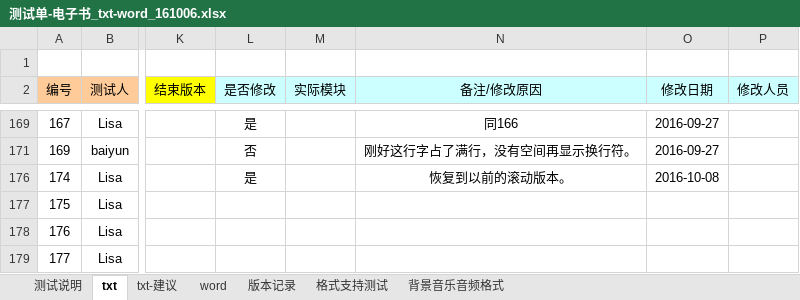
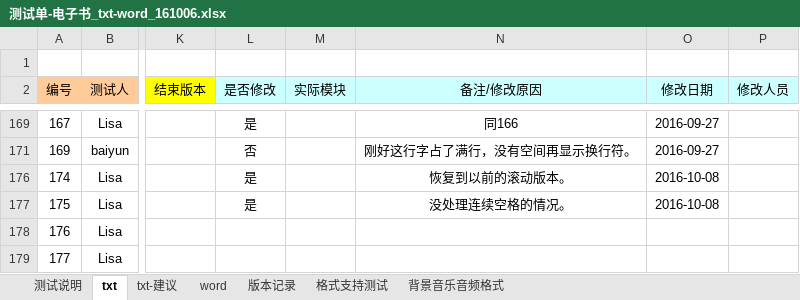
Before and after one commit to weizhiping/ebook, an Excel workbook: 测试单-电子书_txt-word_161006.xlsx, sheet txt, drawn as a sheet; only a part is shown, gaps mark what is left out; values as stored, in another font and other column widths than the file's, no borders; conditional formats not drawn; the diff names each change by its address in the sheet, - before the commit and + after, or states it on an @@ line.

```diff
--- a/测试单-电子书_txt-word_161006.xlsx (sheet txt)
+++ b/测试单-电子书_txt-word_161006.xlsx (sheet txt)
-L177 (是否修改): (empty)
+L177 (是否修改): 是
-N177 (备注/修改原因): (empty)
+N177 (备注/修改原因): 没处理连续空格的情况。
-O177 (修改日期): (empty)
+O177 (修改日期): 2016-10-08
```
Also changed, not shown: 1 other file.
